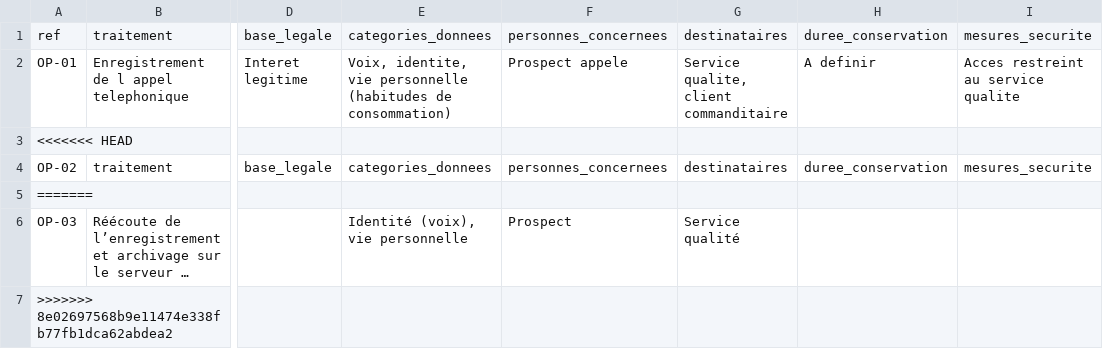
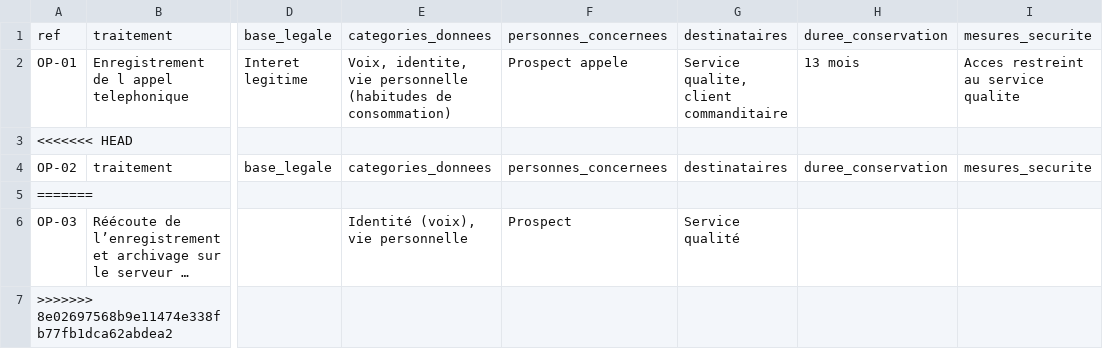
Before and after one commit to zak-ferrie1/-registre-mycallcenter, a CSV file: registre.csv, drawn as a sheet; only a part is shown, gaps mark what is left out; long unchanged cells end in …; the diff names each change by its address in the sheet, - before the commit and + after, or states it on an @@ line.

Commit message:
OP-01 : duree de conservation fixee a 13 mois

```diff
--- a/registre.csv
+++ b/registre.csv
-H2: A definir
+H2: 13 mois
```
